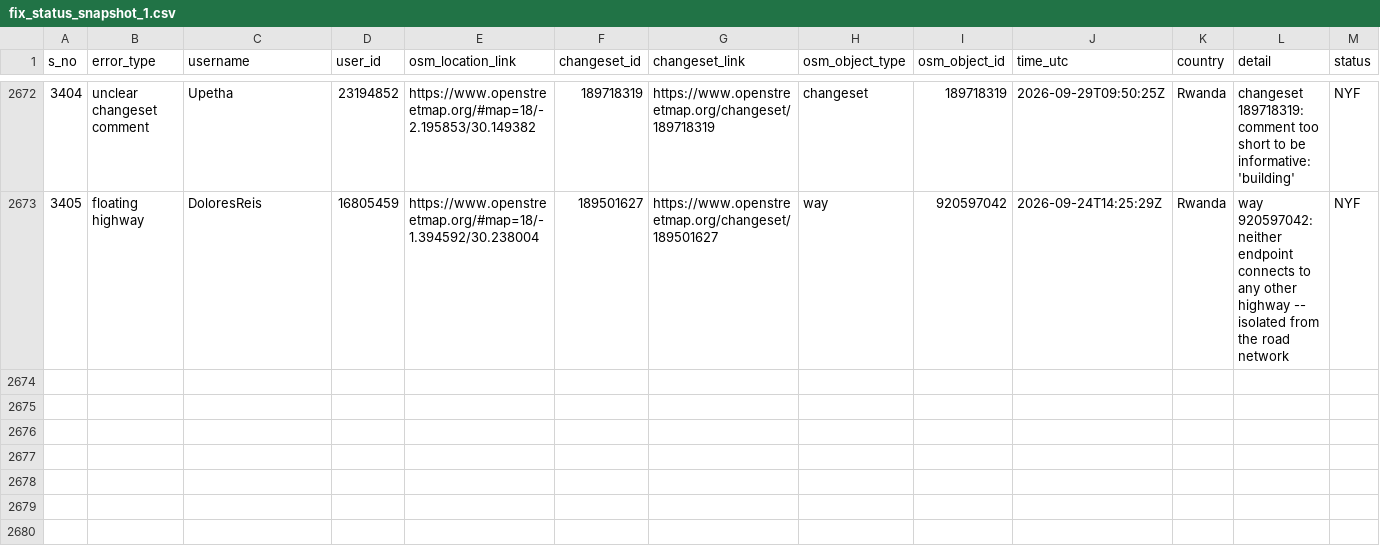
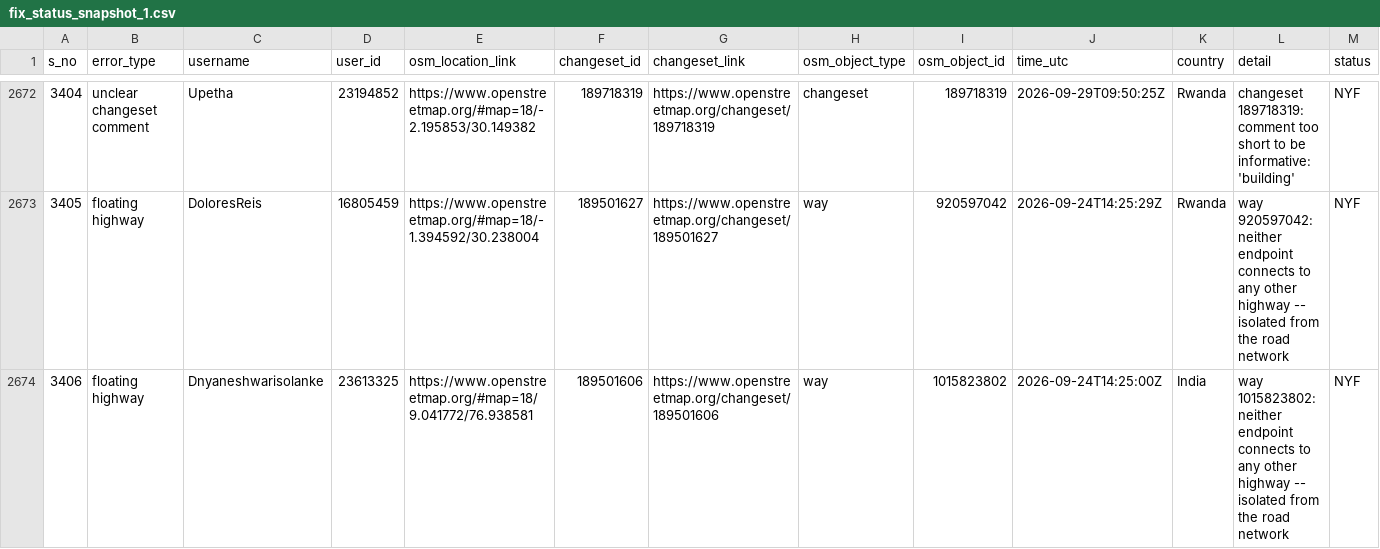
Before and after one commit to KingVik-Planet/OSM_QC_Fix_Tracker.tt_event, a CSV file: data/fix_status_snapshot_1.csv, drawn as a sheet; only a part is shown, gaps mark what is left out; rows hold the shown columns only; the diff names each change by its address in the sheet, - before the commit and + after, or states it on an @@ line.

```diff
--- a/data/fix_status_snapshot_1.csv
+++ b/data/fix_status_snapshot_1.csv
+row 2674: 3406 | floating highway | Dnyaneshwarisolanke | 23613325 | https://www.openstreetmap.org/#map=18/9.041772/76.938581 | 189501606 | https://www.openstreetmap.org/changeset/189501606 | way | 1015823802 | 2026-09-24T14:25:00Z | India | way 1015823802: neither endpoint connects to any other highway -- isolated from the road network | NYF
```
